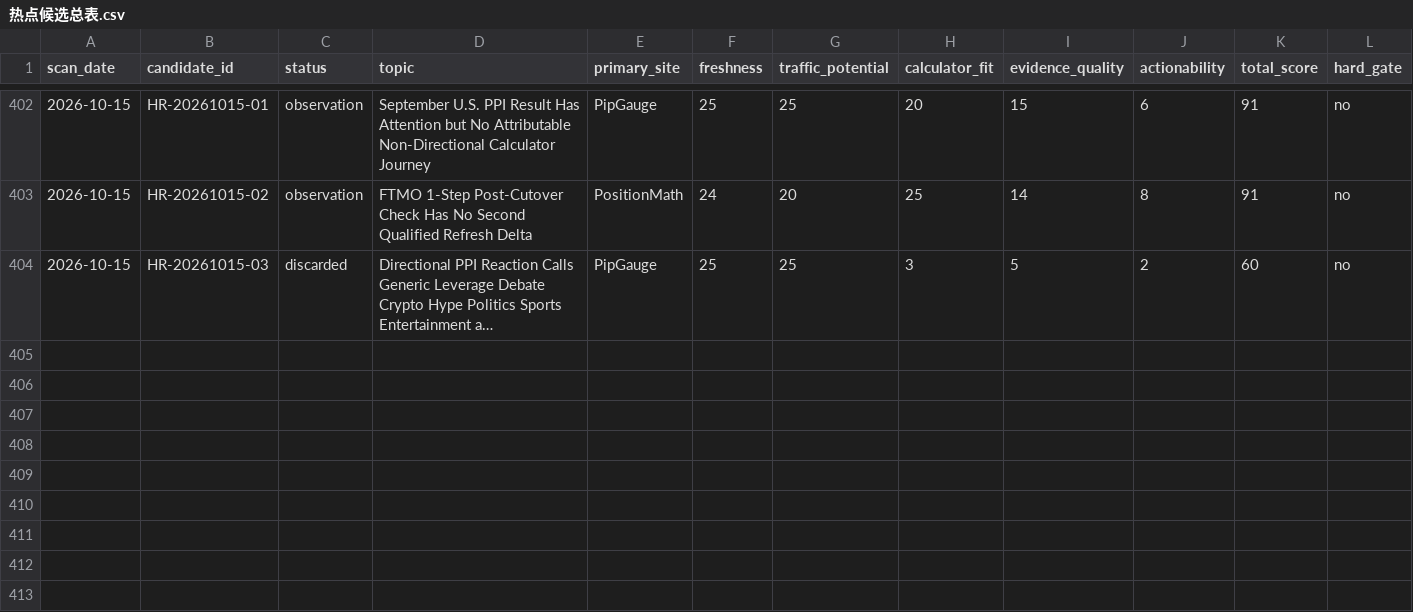
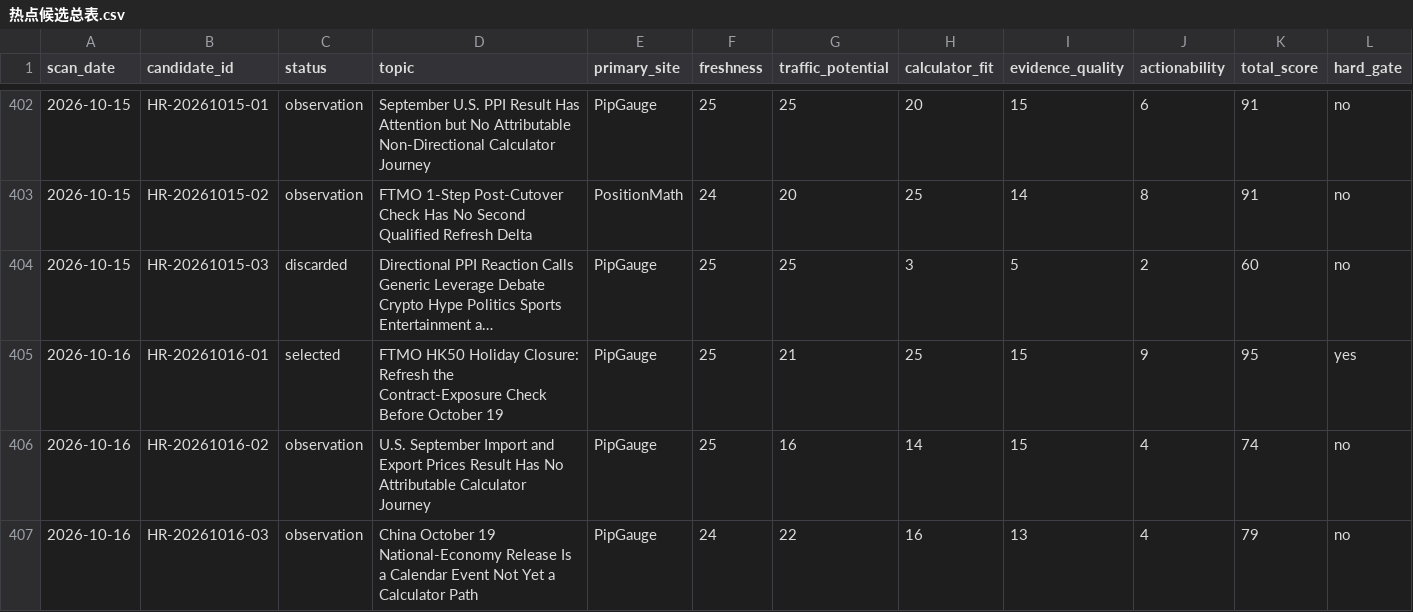
Before and after one commit to alastor8906/pipgauge-hotspot-radar-pages, a CSV file: 热点候选总表.csv, drawn as a sheet; only a part is shown, gaps mark what is left out; long unchanged cells end in …; rows hold the shown columns only; the diff names each change by its address in the sheet, - before the commit and + after, or states it on an @@ line.

```diff
--- a/热点候选总表.csv
+++ b/热点候选总表.csv
+row 405: 2026-10-16 | HR-20261016-01 | selected | FTMO HK50 Holiday Closure: Refresh the Contract-Exposure Check Before October 19 | PipGauge | 25 | 21 | 25 | 15 | 9 | 95 | yes
+row 406: 2026-10-16 | HR-20261016-02 | observation | U.S. September Import and Export Prices Result Has No Attributable Calculator Journey | PipGauge | 25 | 16 | 14 | 15 | 4 | 74 | no
+row 407: 2026-10-16 | HR-20261016-03 | observation | China October 19 National-Economy Release Is a Calendar Event Not Yet a Calculator Path | PipGauge | 24 | 22 | 16 | 13 | 4 | 79 | no
```
Also changed, not shown: 14 other files.
